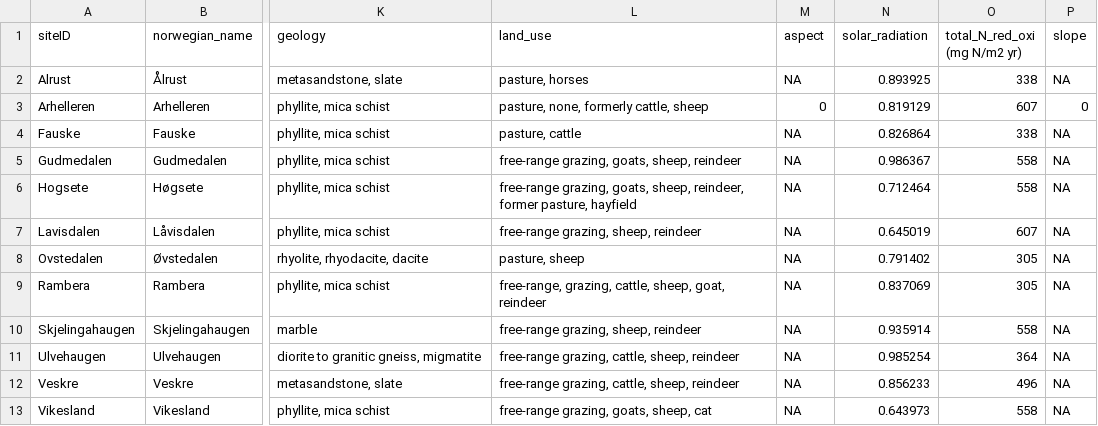
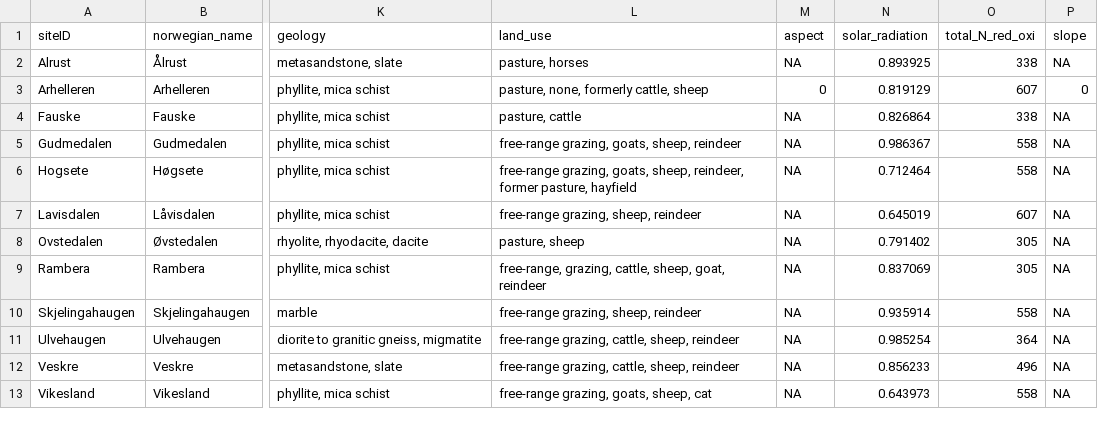
Before and after one commit to Between-the-Fjords/seedclim-data, a CSV file: databaseUtils/setup-data/site_table.csv, drawn as a sheet; only a part is shown, gaps mark what is left out; the diff names each change by its address in the sheet, - before the commit and + after, or states it on an @@ line.

Commit message:
remove units from NOx

```diff
--- a/databaseUtils/setup-data/site_table.csv
+++ b/databaseUtils/setup-data/site_table.csv
-O1: total_N_red_oxi (mg N/m2 yr)
+O1: total_N_red_oxi
```
